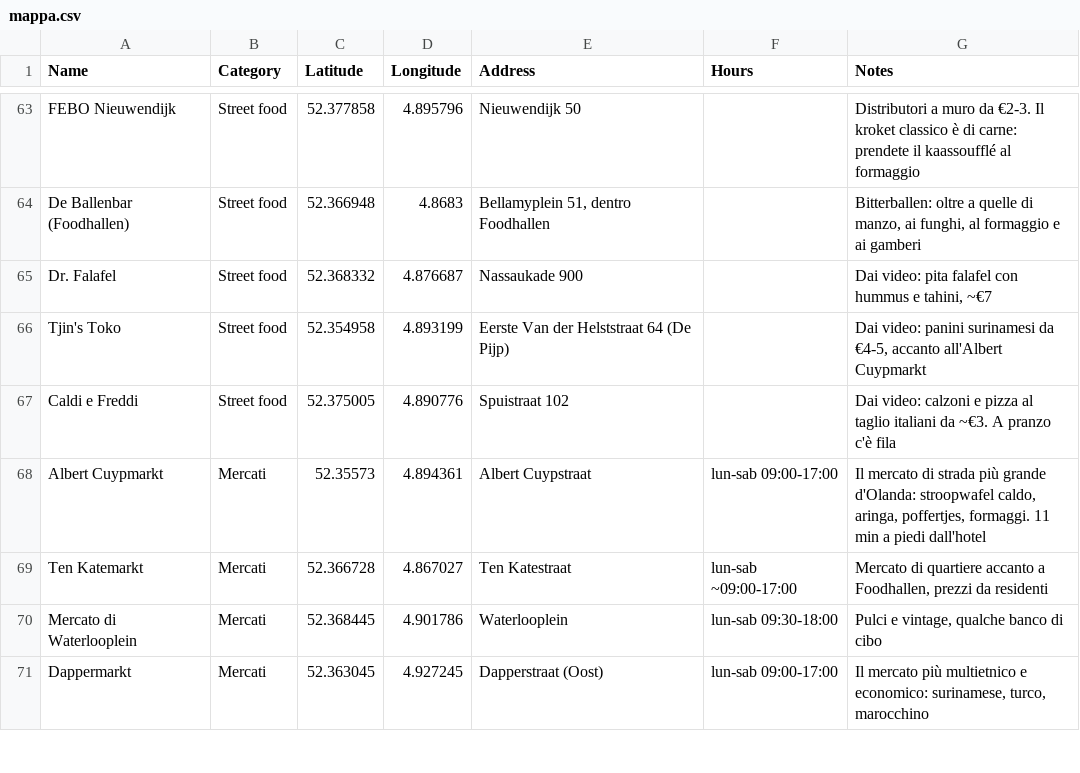
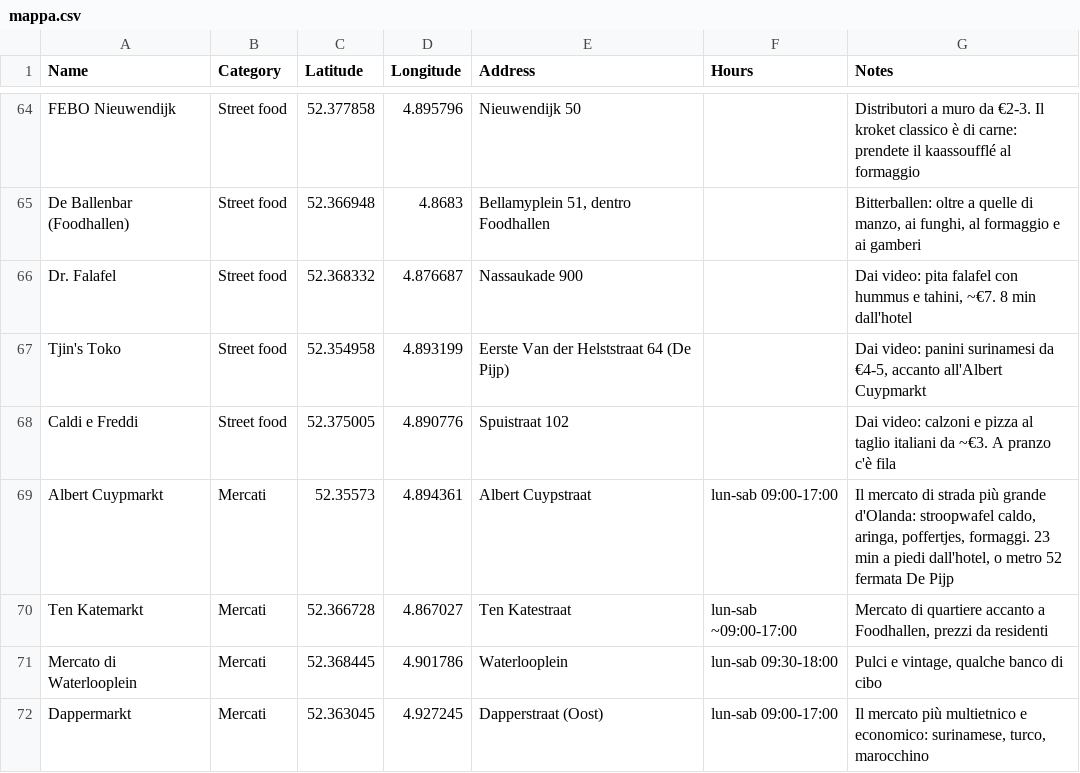
Before and after one commit to baleight/Amsterdam, a CSV file: mappa.csv, drawn as a sheet; only a part is shown, gaps mark what is left out; the diff covers the shown part only.

Commit message:
Nuovo hotel: Quentin Canal House Hotel (Leidsekade 89), itinerario v6

```diff
--- a/mappa.csv
+++ b/mappa.csv
@@ -64,6 +65,6 @@ FEBO Nieuwendijk,Street food,52.377858,4.895796,Nieuwendijk 50,,Distributori a m
 De Ballenbar (Foodhallen),Street food,52.366948,4.8683,"Bellamyplein 51, dentro Foodhallen",,"Bitterballen: oltre a quelle di manzo, ai funghi, al formaggio e ai gamberi"
-Dr. Falafel,Street food,52.368332,4.876687,Nassaukade 900,,"Dai video: pita falafel con hummus e tahini, ~€7"
+Dr. Falafel,Street food,52.368332,4.876687,Nassaukade 900,,"Dai video: pita falafel con hummus e tahini, ~€7. 8 min dall'hotel"
 Tjin's Toko,Street food,52.354958,4.893199,Eerste Van der Helststraat 64 (De Pijp),,"Dai video: panini surinamesi da €4-5, accanto all'Albert Cuypmarkt"
 Caldi e Freddi,Street food,52.375005,4.890776,Spuistraat 102,,Dai video: calzoni e pizza al taglio italiani da ~€3. A pranzo c'è fila
-Albert Cuypmarkt,Mercati,52.35573,4.894361,Albert Cuypstraat,lun-sab 09:00-17:00,"Il mercato di strada più grande d'Olanda: stroopwafel caldo, aringa, poffertjes, formaggi. 11 min a piedi dall'hotel"
+Albert Cuypmarkt,Mercati,52.35573,4.894361,Albert Cuypstraat,lun-sab 09:00-17:00,"Il mercato di strada più grande d'Olanda: stroopwafel caldo, aringa, poffertjes, formaggi. 23 min a piedi dall'hotel, o metro 52 fermata De Pijp"
 Ten Katemarkt,Mercati,52.366728,4.867027,Ten Katestraat,lun-sab ~09:00-17:00,"Mercato di quartiere accanto a Foodhallen, prezzi da residenti"
```
Also changed, not shown: 3 added rows, 1 removed row and 10 edited cells elsewhere in this file, 5 other files.
